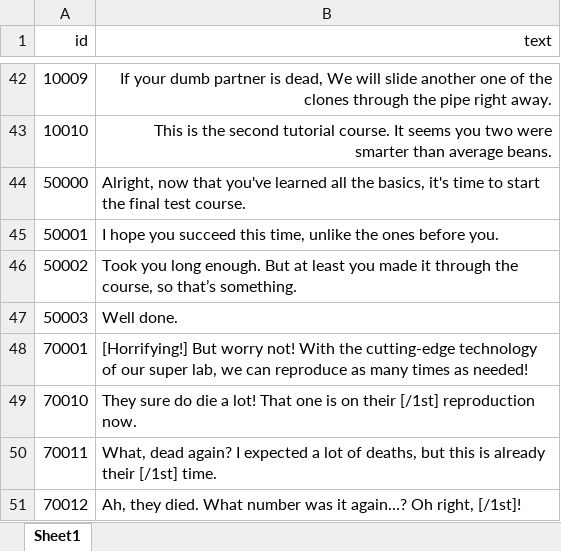
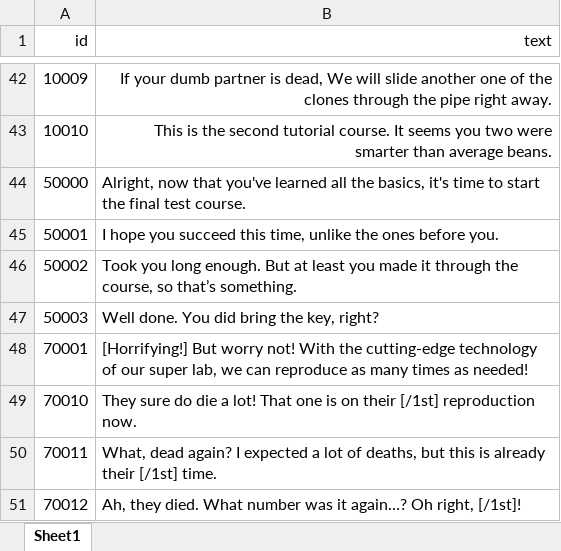
Before and after one commit to TheCaptainHook/AirNHook, an Excel workbook: Assets/StreamingAssets/Localization/English.xlsx, sheet Sheet1, drawn as a sheet; only a part is shown, gaps mark what is left out; values as stored, in another font and other column widths than the file's, no borders; the diff names each change by its address in the sheet, - before the commit and + after, or states it on an @@ line.

```diff
--- a/Assets/StreamingAssets/Localization/English.xlsx (sheet Sheet1)
+++ b/Assets/StreamingAssets/Localization/English.xlsx (sheet Sheet1)
-B47 (text): Well done.
+B47 (text): Well done. You did bring the key, right?
```
Also changed, not shown: Assets/StreamingAssets/Localization/Korean.xlsx, 6 other files.
